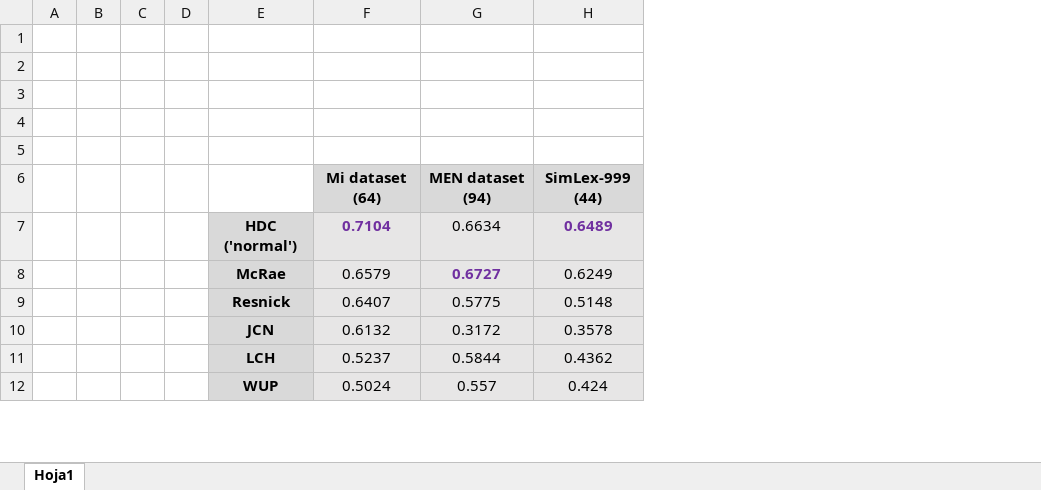
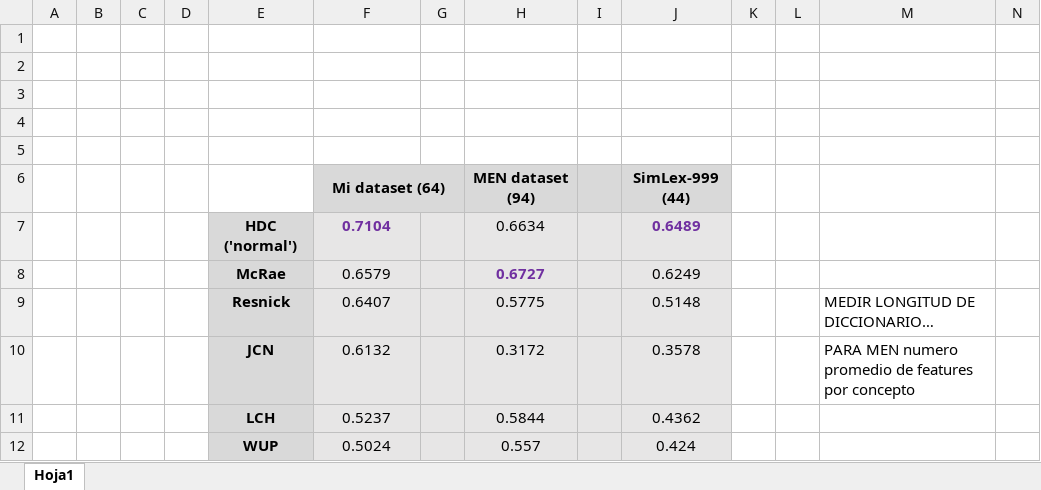
Before and after one commit to jobquiroz/VSA_Concepts_Weighted, an Excel workbook: Correlation Summary.xlsx, sheet Hoja1, drawn as a sheet; only a part is shown; values as stored, in another font and other column widths than the file's, no borders; charts and pictures not drawn; the diff covers the shown part only; the diff names each change by its address in the sheet, - before the commit and + after, or states it on an @@ line.

Commit message:
End of experiments... Results in xlsx... We have to modified the way it encodes by considering always all features

```diff
--- a/Correlation Summary.xlsx (sheet Hoja1)
+++ b/Correlation Summary.xlsx (sheet Hoja1)
+column G, empty
+column I, empty
+column K, empty
+column L, empty
+column M, rows 9-10: MEDIR LONGITUD DE DICCIONARIO… | PARA MEN numero promedio de features por concepto
+column N, empty
+F6:G6 merged
```
Also changed, not shown: 44 added rows, 22 removed rows, 2 edited cells, cell formats and merged cells elsewhere in this sheet, charts or pictures, 7 other files.
